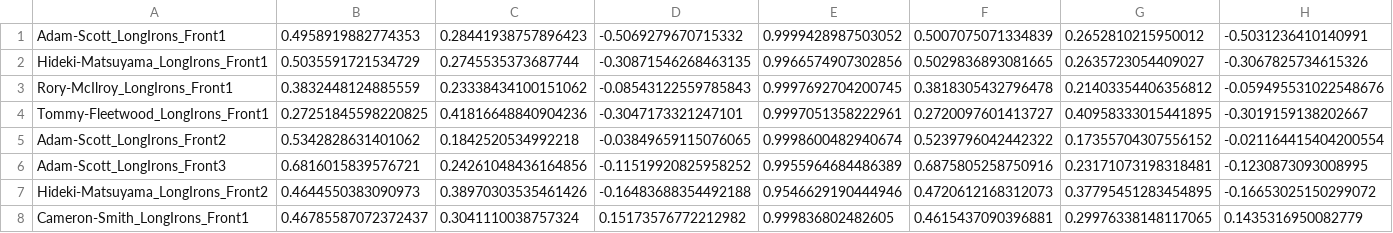
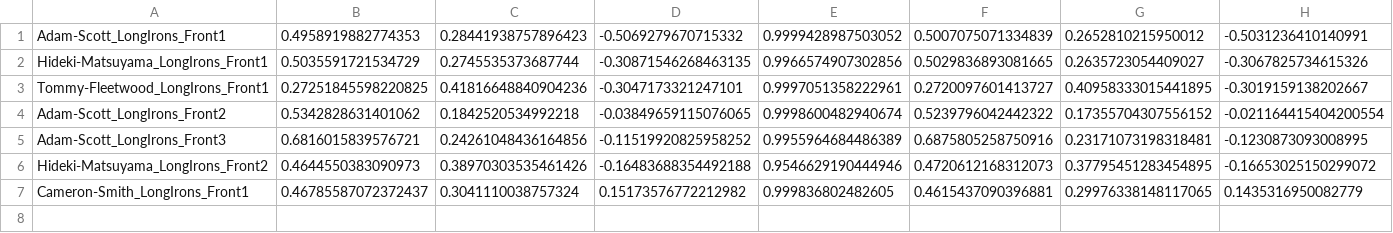
Before and after one commit to aditya17varma/GolfSwingAnalyzer, a CSV file: PoseDetection/output/frontData.csv, drawn as a sheet; only a part is shown; rows hold the shown columns only; the diff names each change by its address in the sheet, - before the commit and + after, or states it on an @@ line.

Commit message:
updated player data csv, removed buggy proEvents, moved buggy proEvents to buggedProEvents folder

```diff
--- a/PoseDetection/output/frontData.csv
+++ b/PoseDetection/output/frontData.csv
-row 3: Rory-McIlroy_LongIrons_Front1 | 0.3832448124885559 | 0.23338434100151062 | -0.08543122559785843 | 0.9997692704200745 | 0.3818305432796478 | 0.21403354406356812 | -0.059495531022548676
```
Also changed, not shown: 18 other files.
